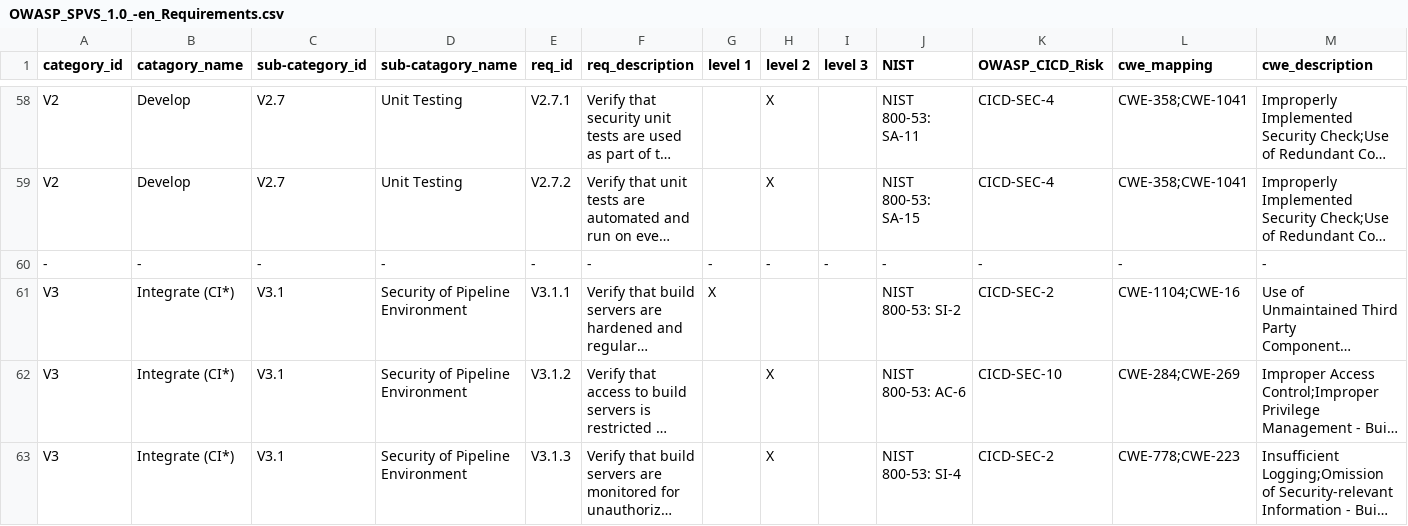
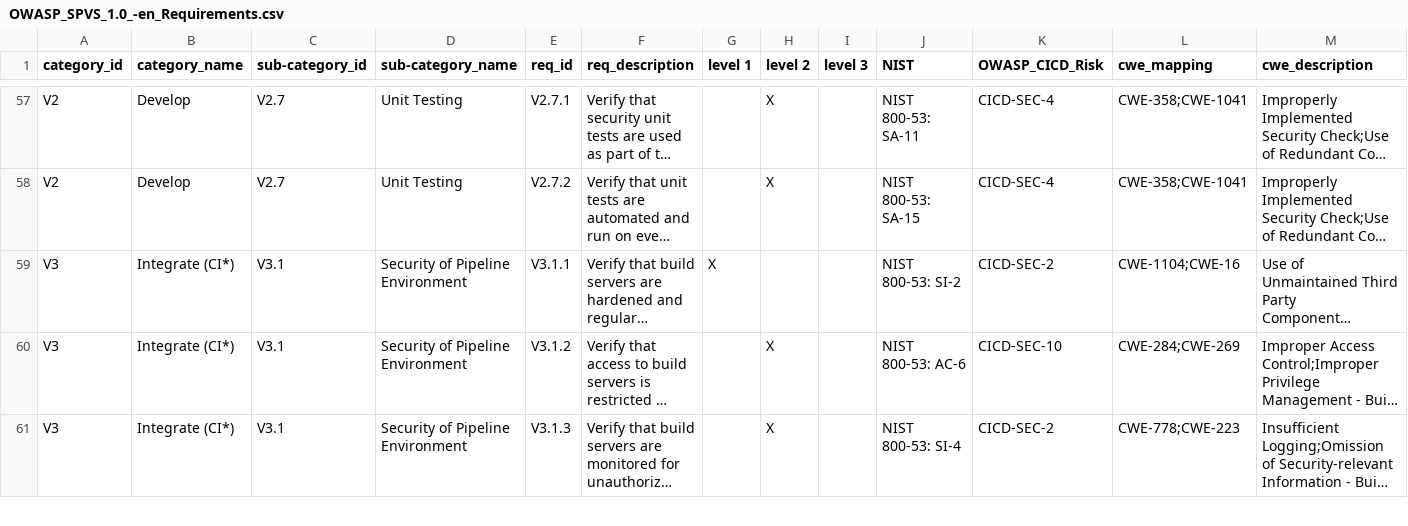
Before and after one commit to eborysko/www-project-spvs, a CSV file: 1.5/OWASP_SPVS_1.0_-en_Requirements.csv, drawn as a sheet; only a part is shown, gaps mark what is left out; long unchanged cells end in …; the diff covers the shown part only; the diff names each change by its address in the sheet, - before the commit and + after, or states it on an @@ line.

Commit message:
controls: regenerate baseline CSV from YAML (intentional normalizations)
The regenerated CSV produced by 'python -m spvs_build build' contains
several intentional normalizations vs the previous hand-maintained CSV:

- HEADER: 'catagory_name' typo corrected to 'category_name';
  'sub-catagory_name' to 'sub-category_name'.
- Trailing whitespace stripped from descriptions (V1.3.4, V2.4.7, V3.3.7).
- Multi-line descriptions collapsed to single line (V2.3.1 had an
  embedded newline that survived the original CSV's quoting).
- NIST id list whitespace normalized: 'AC-2, AC-3 , AC-6' becomes
  'AC-2, AC-3, AC-6' (V1.5.1).
- CWE description separators normalized: '; ' becomes ';' (consistent
  with the cwe_mapping column's existing convention).
- Trailing semicolons removed from cwe_description fields.
- Rows with no level column marked (V2.4.16, V3.1.4) default to level 1.
- Four CSV placeholder rows ('-,-,-,...') from deleted/moved controls
  are removed (a CSV format artifact; the YAML model does not need them).

Going forward, the CSV is generated; the YAML in controls/baseline/ is
the canonical source. CI will reject any drift between the YAML and
the regenerated CSV via the build-controls workflow.

```diff
--- a/1.5/OWASP_SPVS_1.0_-en_Requirements.csv
+++ b/1.5/OWASP_SPVS_1.0_-en_Requirements.csv
-B1: catagory_name
+B1: category_name
-D1: sub-catagory_name
+D1: sub-category_name
-row 60: - | - | - | - | - | - | - | - | - | - | - | - | -
```
Also changed, not shown: 3 removed rows and 7 edited cells elsewhere in this file.
